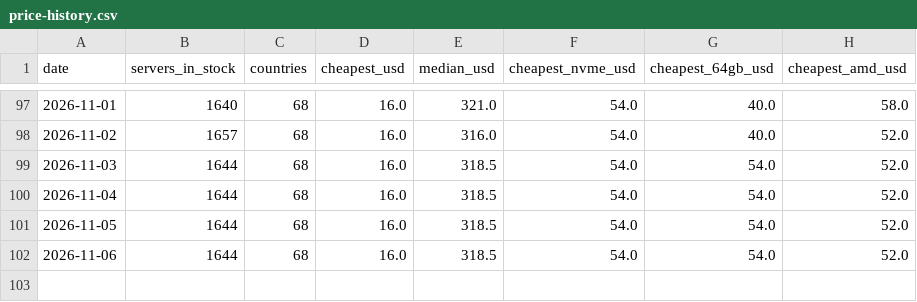
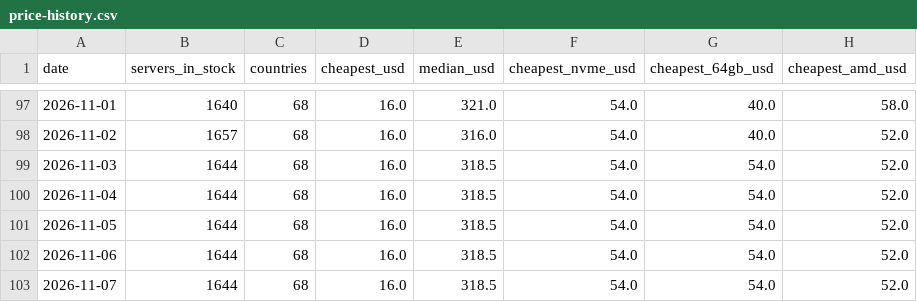
Before and after one commit to ValebyteServers/dedicated-server-prices, a CSV file: data/price-history.csv, drawn as a sheet; only a part is shown, gaps mark what is left out.

Commit message:
data: refresh 2026-11-07

```diff
--- a/data/price-history.csv
+++ b/data/price-history.csv
@@ -102 +102,2 @@ date,servers_in_stock,countries,cheapest_usd,median_usd,cheapest_nvme_usd,cheape
 2026-11-06,1644,68,16.0,318.5,54.0,54.0,52.0
+2026-11-07,1644,68,16.0,318.5,54.0,54.0,52.0
```
Also changed, not shown: 2 other files.
